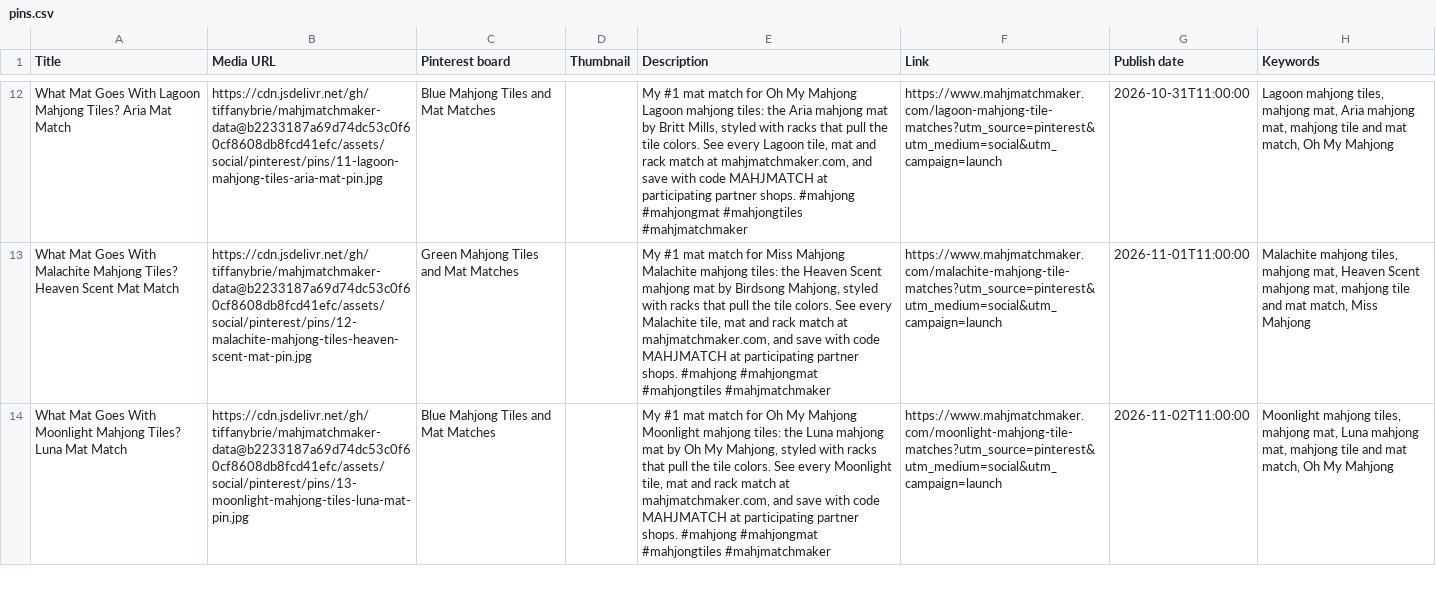
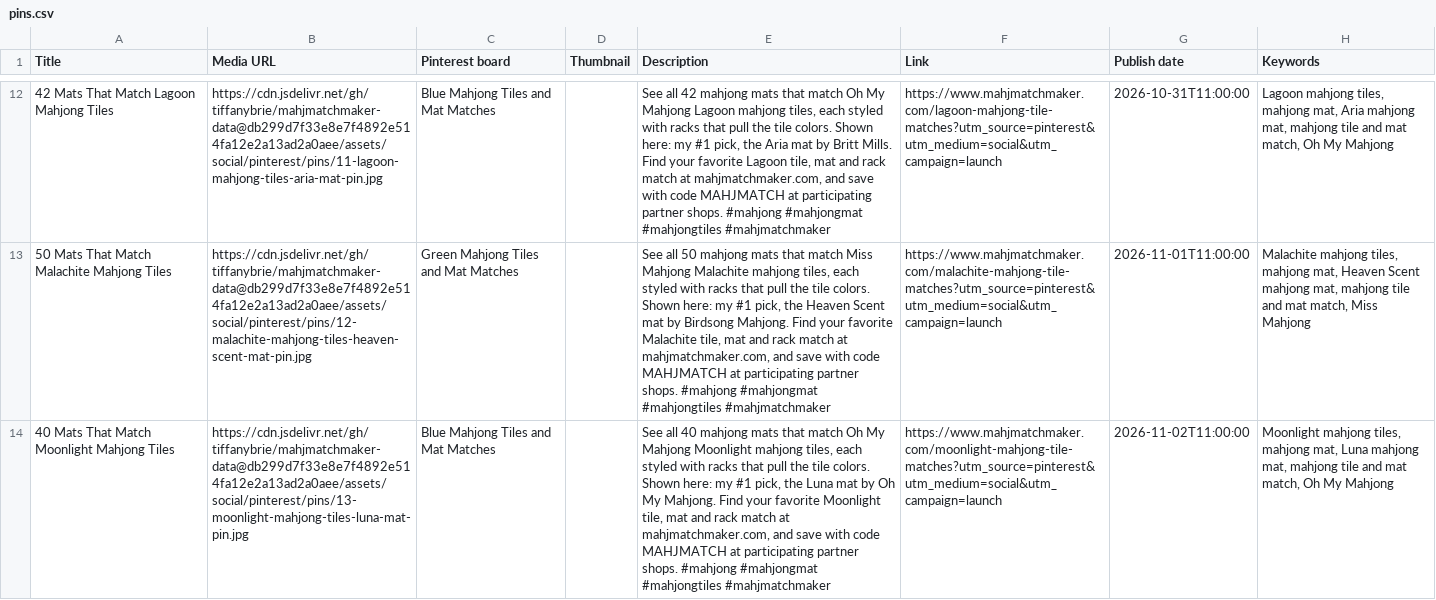
Before and after one commit to tiffanybrie/mahjmatchmaker-data, a CSV file: assets/social/pinterest/pins.csv, drawn as a sheet; only a part is shown, gaps mark what is left out; the diff covers the shown part only; the diff names each change by its address in the sheet, - before the commit and + after, or states it on an @@ line.

```diff
--- a/assets/social/pinterest/pins.csv
+++ b/assets/social/pinterest/pins.csv
-A12 (Title): What Mat Goes With Lagoon Mahjong Tiles? Aria Mat Match
+A12 (Title): 42 Mats That Match Lagoon Mahjong Tiles
-B12 (Media URL): https://cdn.jsdelivr.net/gh/tiffanybrie/mahjmatchmaker-data@b2233187a69d74dc53c0f60cf8608db8fcd41efc/assets/social/pinterest/pins/11-lagoon-mahjong-tiles-aria-mat-pin.jpg
+B12 (Media URL): https://cdn.jsdelivr.net/gh/tiffanybrie/mahjmatchmaker-data@db299d7f33e8e7f4892e514fa12e2a13ad2a0aee/assets/social/pinterest/pins/11-lagoon-mahjong-tiles-aria-mat-pin.jpg
-E12 (Description): My #1 mat match for Oh My Mahjong Lagoon mahjong tiles: the Aria mahjong mat by Britt Mills, styled with racks that pull the tile colors. See every Lagoon tile,…
+E12 (Description): See all 42 mahjong mats that match Oh My Mahjong Lagoon mahjong tiles, each styled with racks that pull the tile colors. Shown here: my #1 pick, the Aria mat by Britt Mills. Find your favorite Lagoon tile,…
-A13 (Title): What Mat Goes With Malachite Mahjong Tiles? Heaven Scent Mat Match
+A13 (Title): 50 Mats That Match Malachite Mahjong Tiles
-B13 (Media URL): https://cdn.jsdelivr.net/gh/tiffanybrie/mahjmatchmaker-data@b2233187a69d74dc53c0f60cf8608db8fcd41efc/assets/social/pinterest/pins/12-malachite-mahjong-tiles-heaven-scent-mat-pin.jpg
+B13 (Media URL): https://cdn.jsdelivr.net/gh/tiffanybrie/mahjmatchmaker-data@db299d7f33e8e7f4892e514fa12e2a13ad2a0aee/assets/social/pinterest/pins/12-malachite-mahjong-tiles-heaven-scent-mat-pin.jpg
-E13 (Description): My #1 mat match for Miss Mahjong Malachite mahjong tiles: the Heaven Scent mahjong mat by Birdsong Mahjong, styled with racks that pull the tile colors. See every Malachite tile,…
+E13 (Description): See all 50 mahjong mats that match Miss Mahjong Malachite mahjong tiles, each styled with racks that pull the tile colors. Shown here: my #1 pick, the Heaven Scent mat by Birdsong Mahjong. Find your favorite Malachite tile,…
-A14 (Title): What Mat Goes With Moonlight Mahjong Tiles? Luna Mat Match
+A14 (Title): 40 Mats That Match Moonlight Mahjong Tiles
-B14 (Media URL): https://cdn.jsdelivr.net/gh/tiffanybrie/mahjmatchmaker-data@b2233187a69d74dc53c0f60cf8608db8fcd41efc/assets/social/pinterest/pins/13-moonlight-mahjong-tiles-luna-mat-pin.jpg
+B14 (Media URL): https://cdn.jsdelivr.net/gh/tiffanybrie/mahjmatchmaker-data@db299d7f33e8e7f4892e514fa12e2a13ad2a0aee/assets/social/pinterest/pins/13-moonlight-mahjong-tiles-luna-mat-pin.jpg
-E14 (Description): My #1 mat match for Oh My Mahjong Moonlight mahjong tiles: the Luna mahjong mat by Oh My Mahjong, styled with racks that pull the tile colors. See every Moonlight tile,…
+E14 (Description): See all 40 mahjong mats that match Oh My Mahjong Moonlight mahjong tiles, each styled with racks that pull the tile colors. Shown here: my #1 pick, the Luna mat by Oh My Mahjong. Find your favorite Moonlight tile,…
```
Also changed, not shown: 76 edited cells elsewhere in this file, 1 other file.
